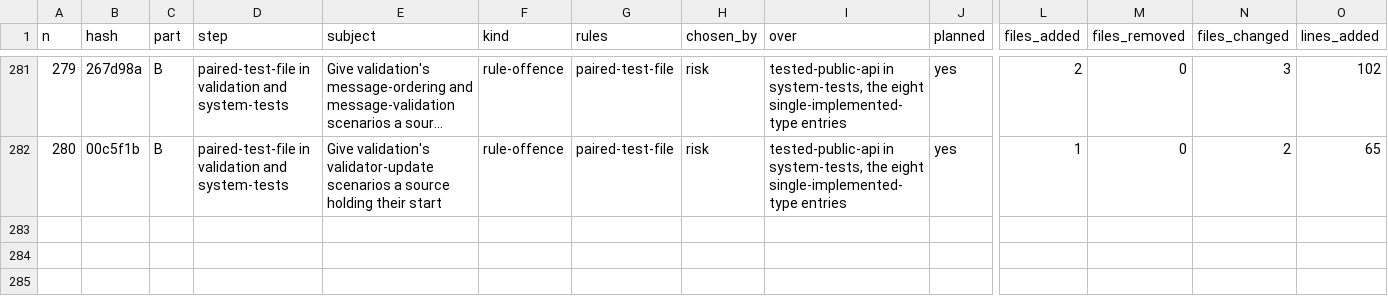
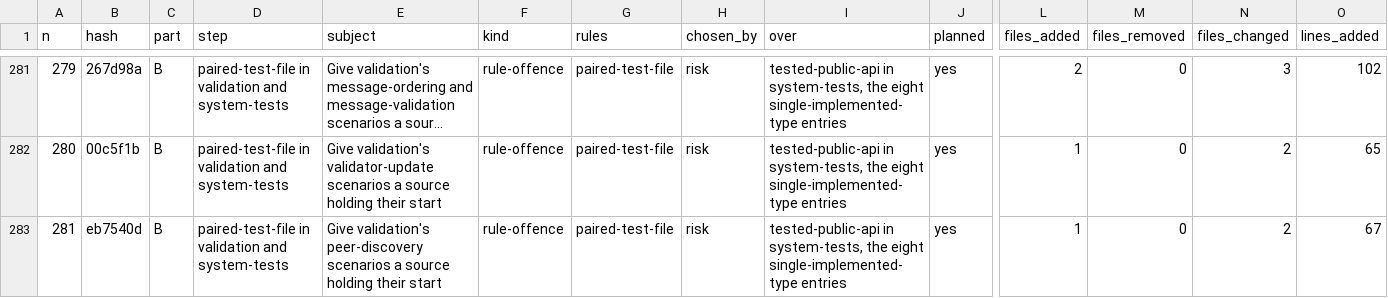
Before and after one commit to umbgtt10/ibft_unattended_overhaul_experiment, a CSV file: WORKBOOK.csv, drawn as a sheet; only a part is shown, gaps mark what is left out; long unchanged cells end in …; rows hold the shown columns only; the diff names each change by its address in the sheet, - before the commit and + after, or states it on an @@ line.

```diff
--- a/WORKBOOK.csv
+++ b/WORKBOOK.csv
+row 283: 281 | eb7540d | B | paired-test-file in validation and system-tests | Give validation's peer-discovery scenarios a source holding their start | rule-offence | paired-test-file | risk | tested-public-api in system-tests, the eight single-implemented-type entries | yes | 1 | 0 | 2 | 67
```
Also changed, not shown: WORKBOOK-ATTEMPTS.csv, 1 other file.
